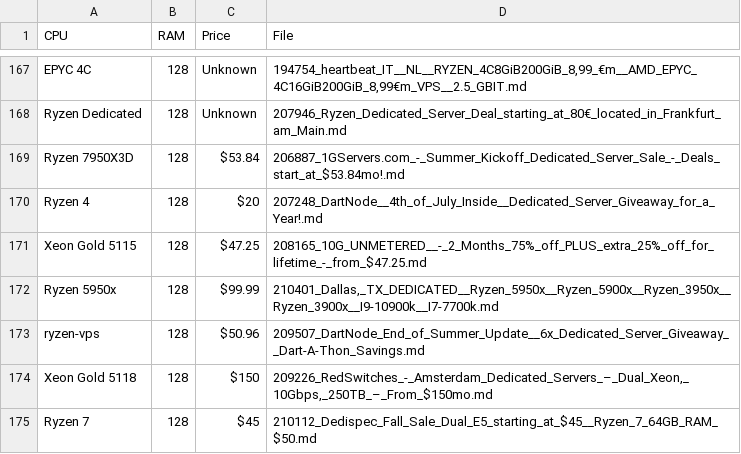
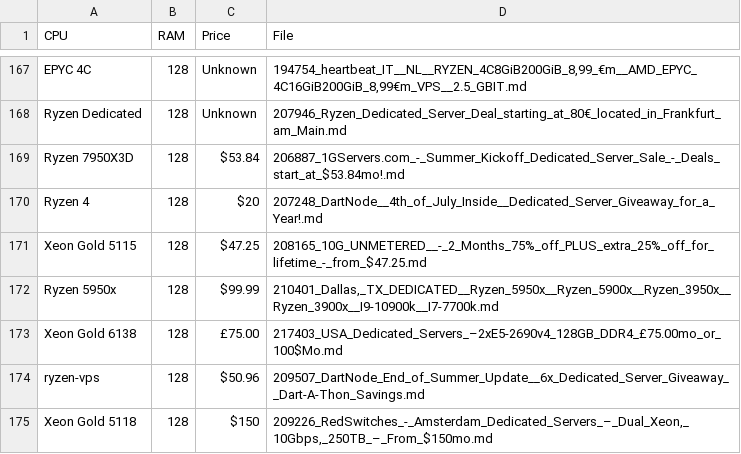
Before and after one commit to bojak83318/server-signal-archive, a CSV file: glm4_candidates.csv, drawn as a sheet; only a part is shown, gaps mark what is left out; the shorter side is filled out with more unchanged rows; the diff names each change by its address in the sheet, - before the commit and + after, or states it on an @@ line.

```diff
--- a/glm4_candidates.csv
+++ b/glm4_candidates.csv
+row 173: Xeon Gold 6138 | 128 | £75.00 | 217403_USA_Dedicated_Servers_–2xE5-2690v4_128GB_DDR4_£75.00mo_or_100$Mo.md
```
Also changed, not shown: 1 other file.
